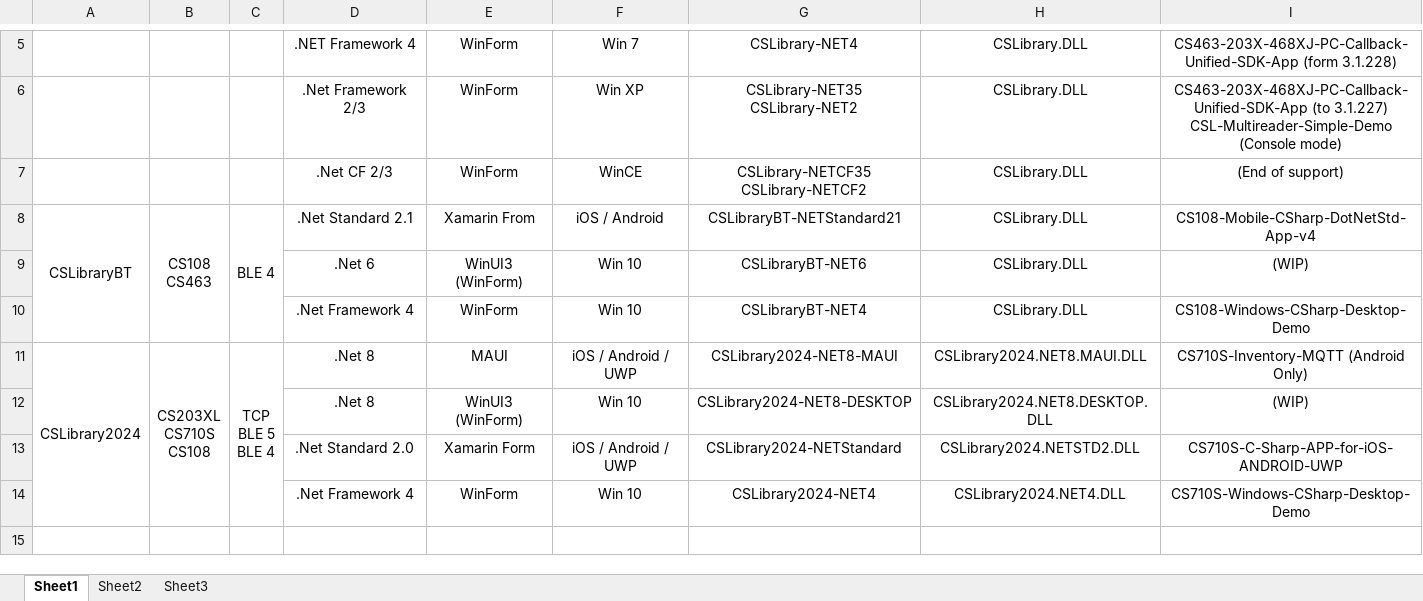
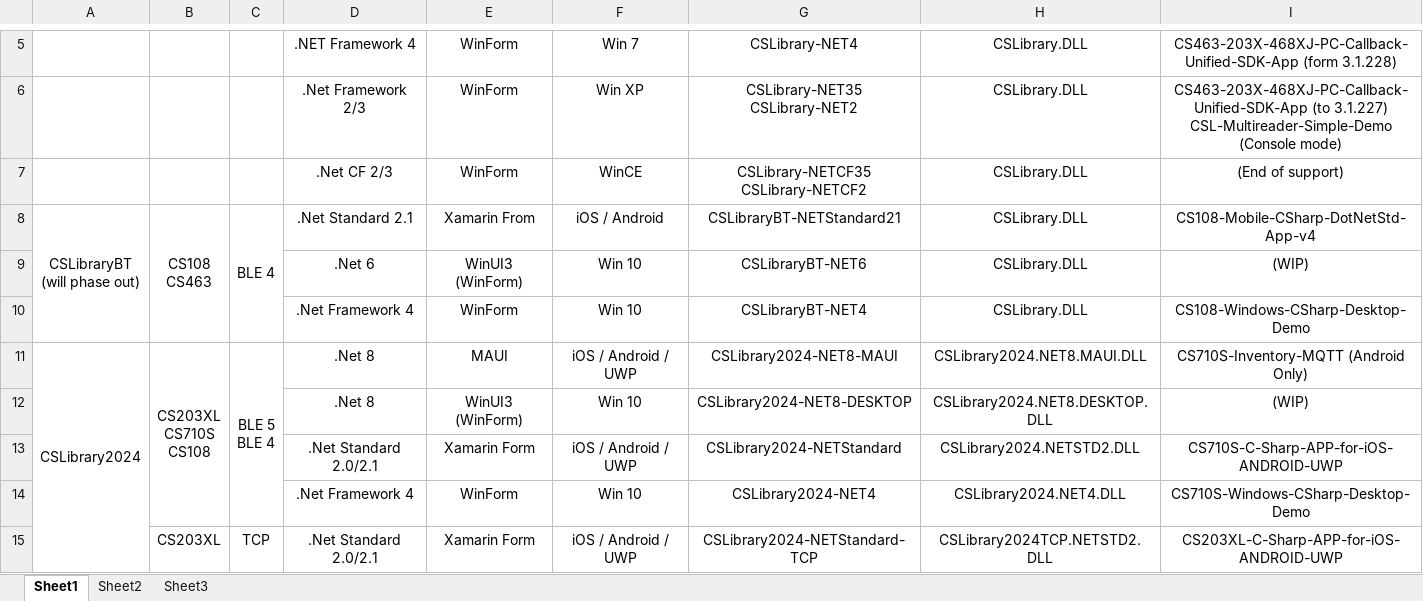
Before and after one commit to cslrfid/CSLibrary, an Excel workbook: CSLibraryHistoricalBranchesList.xlsx, sheet Sheet1, drawn as a sheet; only a part is shown, gaps mark what is left out; values as stored, in another font and other column widths than the file's, no borders; ↵ is a line break in a cell; the diff names each change by its address in the sheet, - before the commit and + after, or states it on an @@ line.

Commit message:
20251022 backup
1. new project CSLibrary2024-NETStandard-TCP.csproj for CS203XL Network API mode
2. change API for multi antennas

```diff
--- a/CSLibraryHistoricalBranchesList.xlsx (sheet Sheet1)
+++ b/CSLibraryHistoricalBranchesList.xlsx (sheet Sheet1)
-A8: CSLibraryBT
+A8: CSLibraryBT ↵ (will phase out)
-C11: TCP ↵ BLE 5 ↵ BLE 4
+C11: BLE 5 ↵ BLE 4
-D13: .Net Standard 2.0
+D13: .Net Standard 2.0/2.1
+row 15:  | CS203XL | TCP | .Net Standard 2.0/2.1 | Xamarin Form | iOS / Android / UWP | CSLibrary2024-NETStandard-TCP | CSLibrary2024TCP.NETSTD2.DLL | CS203XL-C-Sharp-APP-for-iOS-ANDROID-UWP
```
Also changed, not shown: 37 other files.
